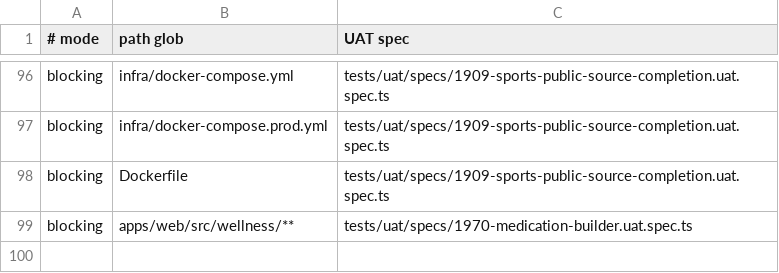
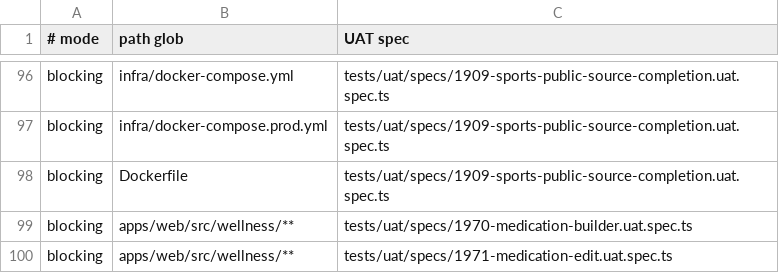
Before and after one commit to motioneso/moss, a TSV file: .claude/skills/coordinate/uat-trigger-map.tsv, drawn as a sheet; only a part is shown, gaps mark what is left out; the diff names each change by its address in the sheet, - before the commit and + after, or states it on an @@ line.

Commit message:
test(wellness): live-path proof spec for editing a saved medication
Adds tests/uat/specs/1971-medication-edit.uat.spec.ts, modelled on the
1970 medication-builder spec: create a medication as "Every day" through
the real form, edit it to Monthly with a new name, save, close and
reopen the modal, then read it back from the real list endpoint to
confirm a PATCH landed rather than a second row. Registers the spec in
the UAT trigger map so future wellness changes run it too.

Also applies the prettier reflow the format gate wants for the modal
test file's #1971 assertions.

Part of #1971.

```diff
--- a/.claude/skills/coordinate/uat-trigger-map.tsv
+++ b/.claude/skills/coordinate/uat-trigger-map.tsv
+row 100: blocking | apps/web/src/wellness/** | tests/uat/specs/1971-medication-edit.uat.spec.ts
```
Also changed, not shown: 2 other files.
